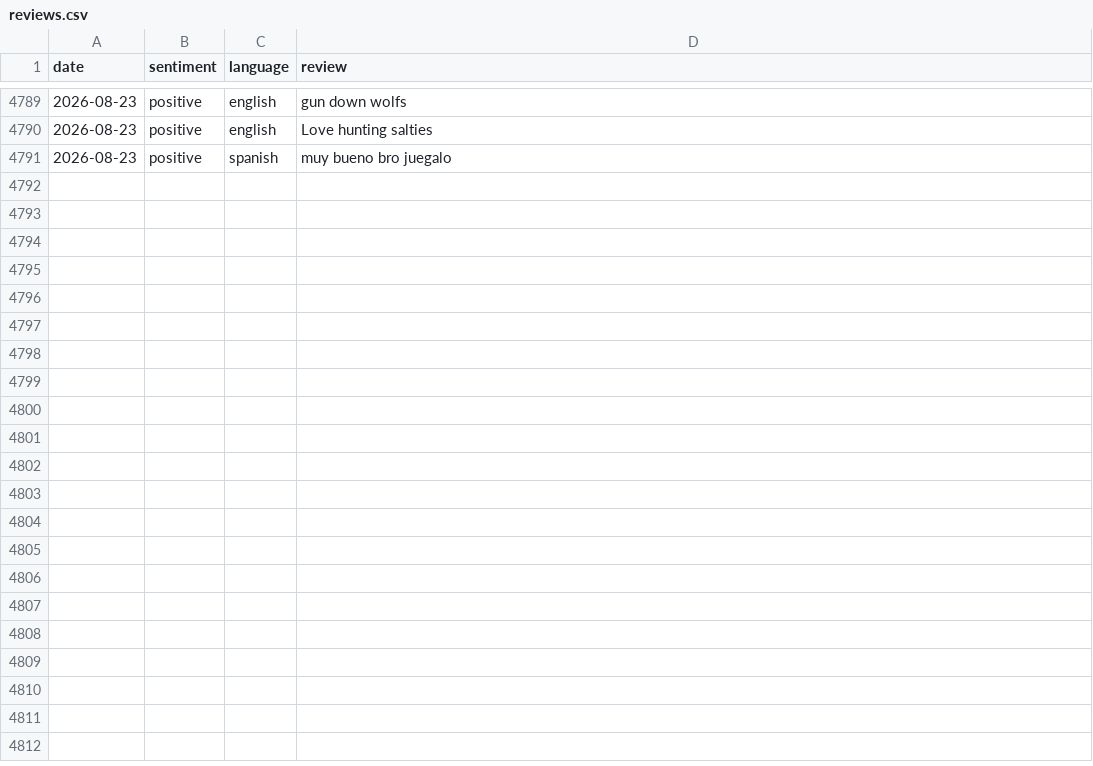
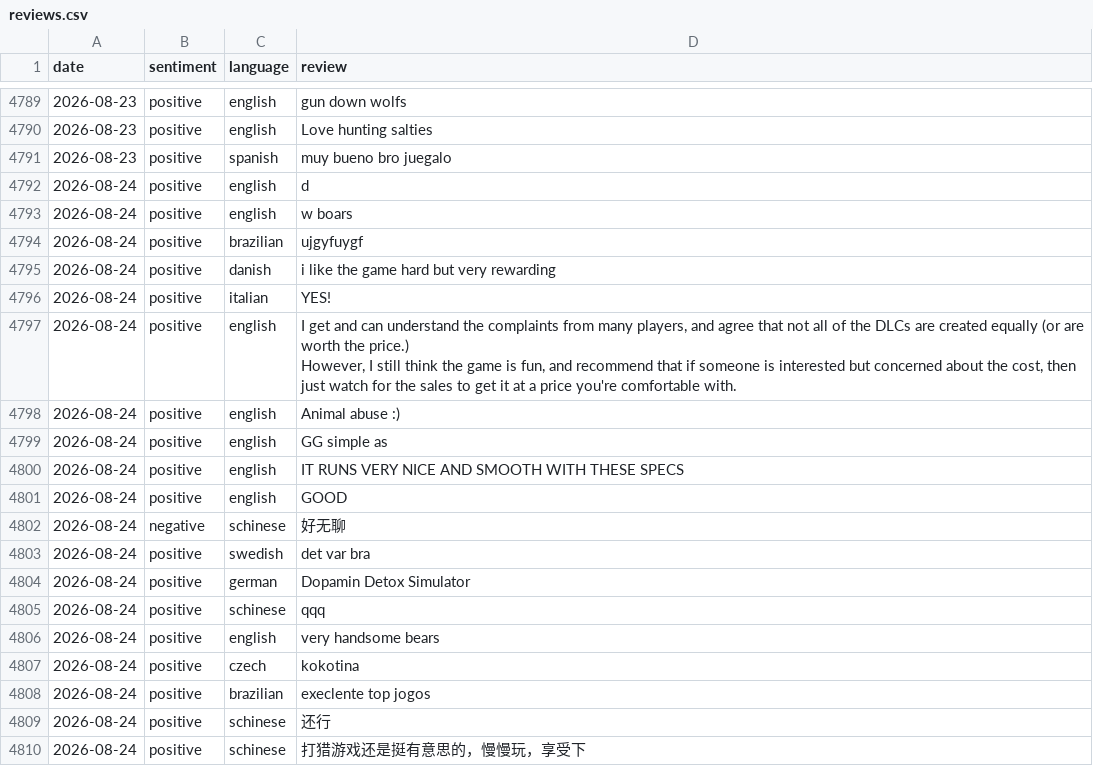
Before and after one commit to gustavgrothava/steam-reviews, a CSV file: reviews.csv, drawn as a sheet; only a part is shown, gaps mark what is left out; ↵ is a line break in a cell; the diff covers the shown part only; the diff names each change by its address in the sheet, - before the commit and + after, or states it on an @@ line.

```diff
--- a/reviews.csv
+++ b/reviews.csv
+row 4792: 2026-08-24 | positive | english | d
+row 4793: 2026-08-24 | positive | english | w boars
+row 4794: 2026-08-24 | positive | brazilian | ujgyfuygf
+row 4795: 2026-08-24 | positive | danish | i like the game hard but very rewarding
+row 4796: 2026-08-24 | positive | italian | YES!
+row 4797: 2026-08-24 | positive | english | I get and can understand the complaints from many players, and agree that not all of the DLCs are created equally (or are worth the price.) ↵ However, I still think the game is fun, and recommend that if someone is interested but concerned about the cost, then just watch for the sales to get it at a price you're comfortable with.
+row 4798: 2026-08-24 | positive | english | Animal abuse :)
+row 4799: 2026-08-24 | positive | english | GG simple as
+row 4800: 2026-08-24 | positive | english | IT RUNS VERY NICE AND SMOOTH WITH THESE SPECS
+row 4801: 2026-08-24 | positive | english | GOOD
+row 4802: 2026-08-24 | negative | schinese | 好无聊
+row 4803: 2026-08-24 | positive | swedish | det var bra
+row 4804: 2026-08-24 | positive | german | Dopamin Detox Simulator
+row 4805: 2026-08-24 | positive | schinese | qqq
+row 4806: 2026-08-24 | positive | english | very handsome bears
+row 4807: 2026-08-24 | positive | czech | kokotina
+row 4808: 2026-08-24 | positive | brazilian | execlente top jogos
+row 4809: 2026-08-24 | positive | schinese | 还行
+row 4810: 2026-08-24 | positive | schinese | 打猎游戏还是挺有意思的，慢慢玩，享受下
```
Also changed, not shown: 19 added rows elsewhere in this file.
